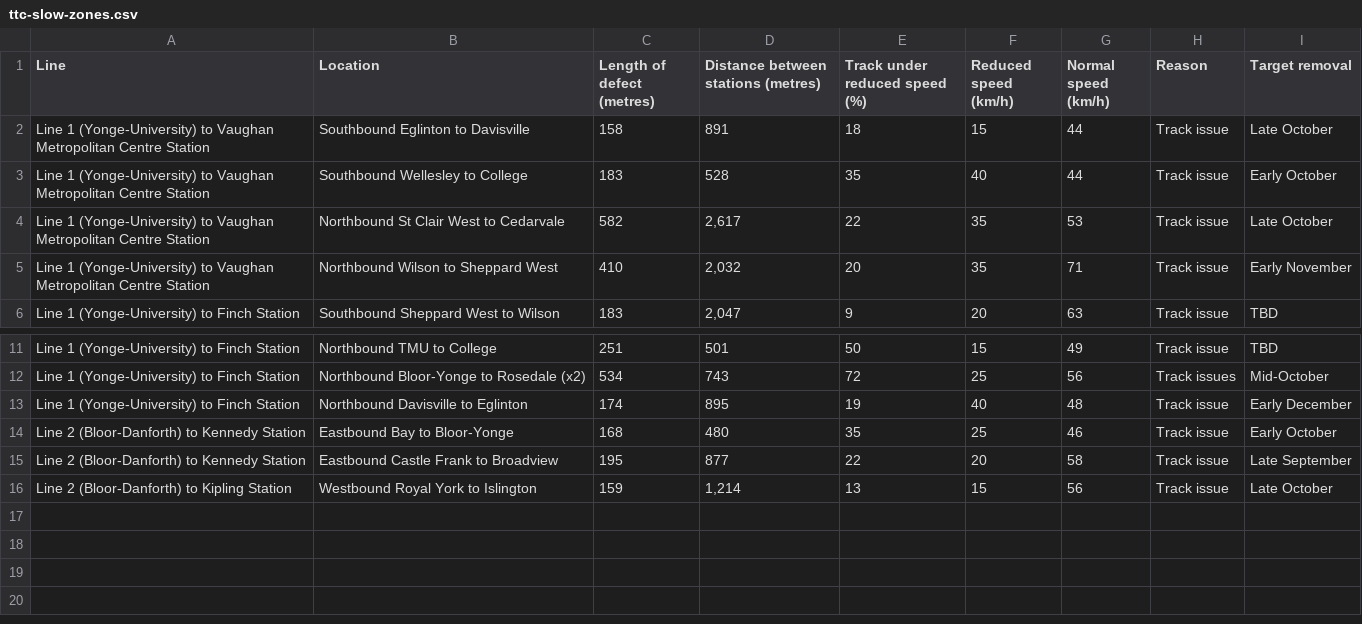
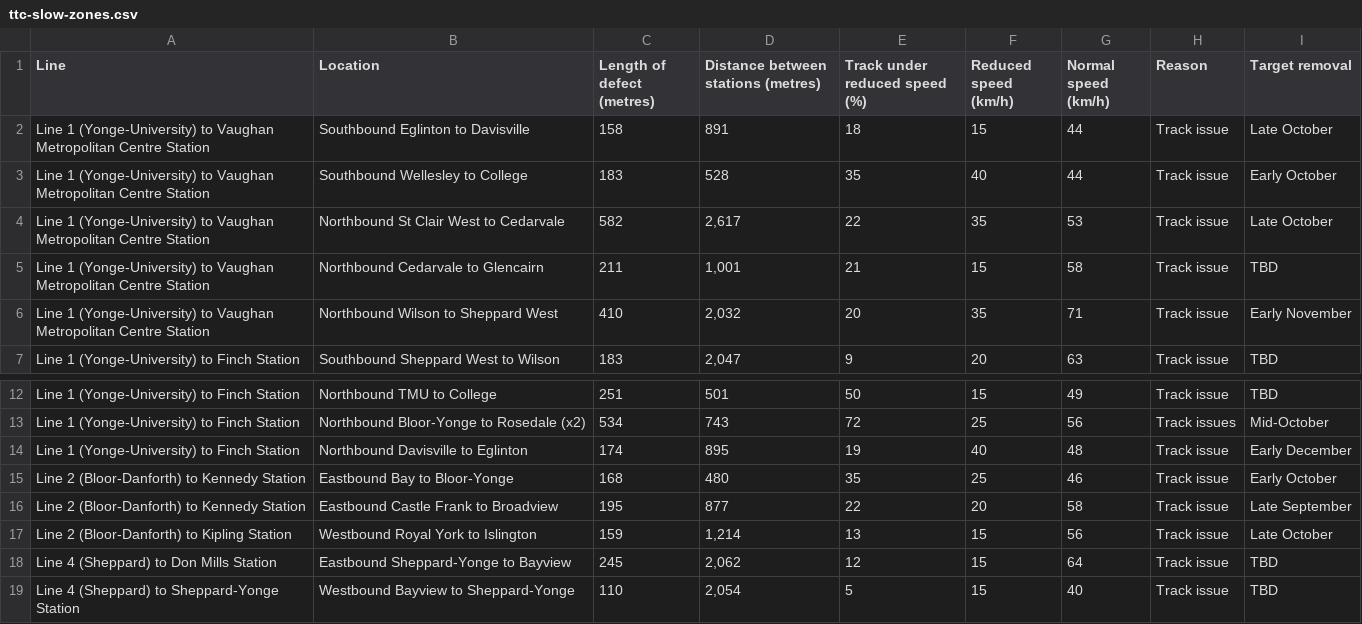
Before and after one commit to thomassth/to-bus-stations, a CSV file: data/ttc/slow-zone/ttc-slow-zones.csv, drawn as a sheet; only a part is shown, gaps mark what is left out.

```diff
--- a/data/ttc/slow-zone/ttc-slow-zones.csv
+++ b/data/ttc/slow-zone/ttc-slow-zones.csv
@@ -4,2 +4,3 @@ Line 1 (Yonge-University) to Vaughan Metropolitan Centre Station,Southbound Well
 Line 1 (Yonge-University) to Vaughan Metropolitan Centre Station,Northbound St Clair West to Cedarvale,582,"2,617",22,35,53,Track issue,Late October
+Line 1 (Yonge-University) to Vaughan Metropolitan Centre Station,Northbound Cedarvale to Glencairn,211,"1,001",21,15,58,Track issue,TBD
 Line 1 (Yonge-University) to Vaughan Metropolitan Centre Station,Northbound Wilson to Sheppard West,410,"2,032",20,35,71,Track issue,Early November
@@ -16 +17,3 @@ Line 2 (Bloor-Danforth) to Kennedy Station,Eastbound Castle Frank to Broadview,1
 Line 2 (Bloor-Danforth) to Kipling Station,Westbound Royal York to Islington,159,"1,214",13,15,56,Track issue,Late October
+Line 4 (Sheppard) to Don Mills Station,Eastbound Sheppard-Yonge to Bayview,245,"2,062",12,15,64,Track issue,TBD
+Line 4 (Sheppard) to Sheppard-Yonge Station,Westbound Bayview to Sheppard-Yonge,110,"2,054",5,15,40,Track issue,TBD
```
Also changed, not shown: 1 other file.
